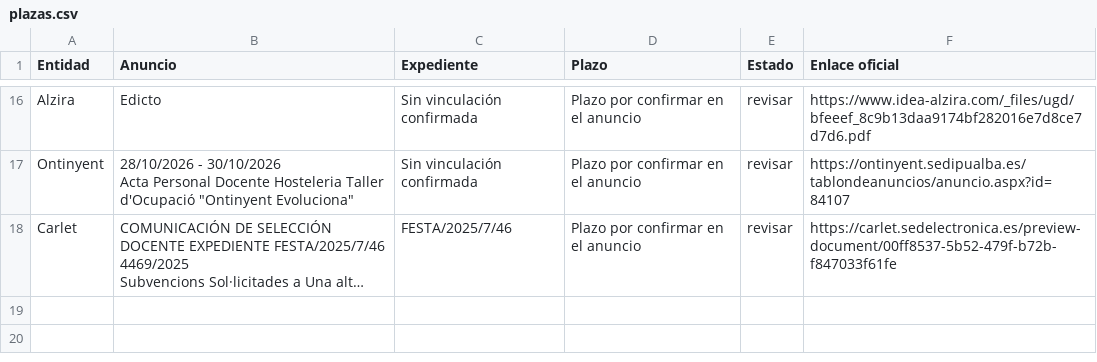
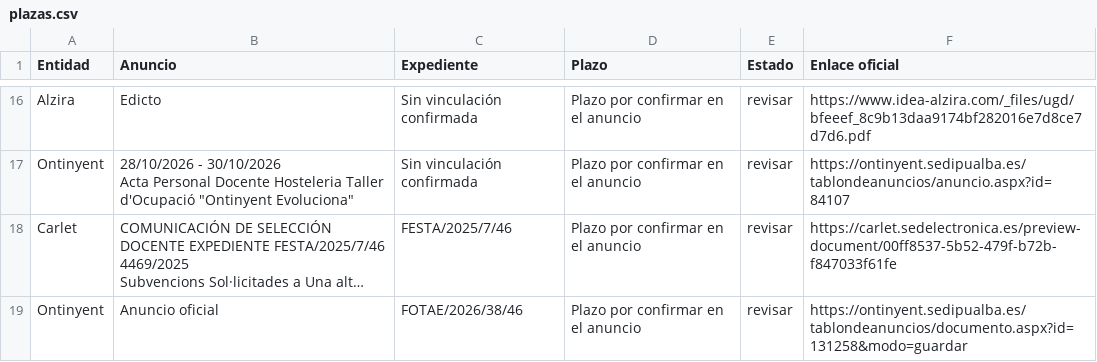
Before and after one commit to dandresmz-esp/vigilante-labora, a CSV file: plazas.csv, drawn as a sheet; only a part is shown, gaps mark what is left out; long unchanged cells end in …; the diff names each change by its address in the sheet, - before the commit and + after, or states it on an @@ line.

Commit message:
Estado de la comprobación y cola de avisos

```diff
--- a/plazas.csv
+++ b/plazas.csv
+row 19: Ontinyent | Anuncio oficial | FOTAE/2026/38/46 | Plazo por confirmar en el anuncio | revisar | https://ontinyent.sedipualba.es/tablondeanuncios/documento.aspx?id=131258&modo=guardar
```
Also changed, not shown: 4 other files.
